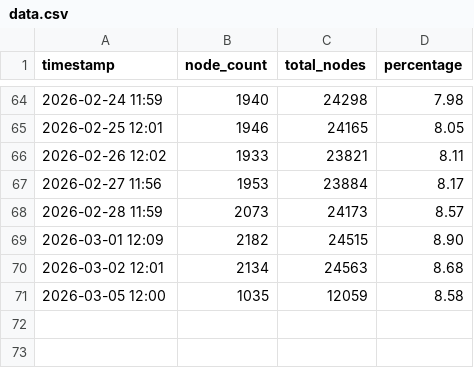
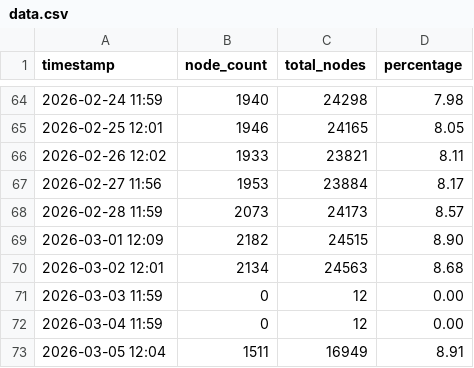
Before and after one commit to d18c7db/bip110-tracker, a CSV file: data.csv, drawn as a sheet; only a part is shown, gaps mark what is left out; removed rows and columns are numbered as before the commit, all else as after; the diff names each change by its address in the sheet, - before the commit and + after, or states it on an @@ line.

Commit message:
Update data.csv
Added new data entries and updated the header in data.csv.

```diff
--- a/data.csv
+++ b/data.csv
-row 71: 2026-03-05 12:00 | 1035 | 12059 | 8.58
+row 71: 2026-03-03 11:59 | 0 | 12 | 0.00
+row 72: 2026-03-04 11:59 | 0 | 12 | 0.00
+row 73: 2026-03-05 12:04 | 1511 | 16949 | 8.91
```
